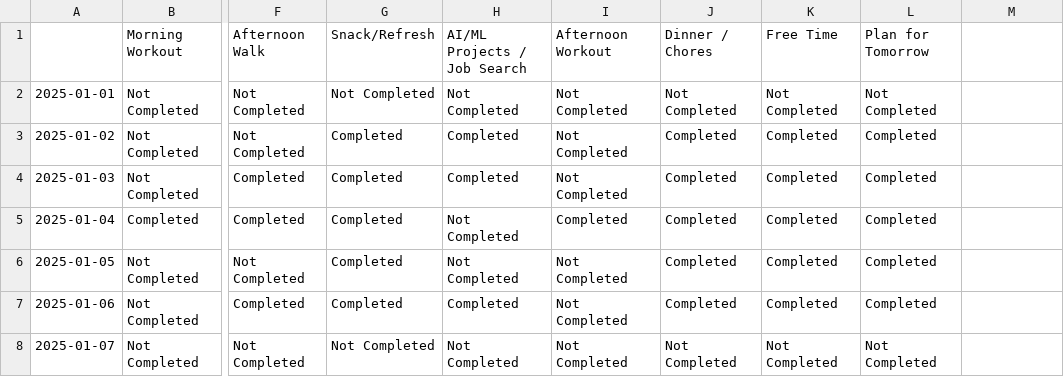
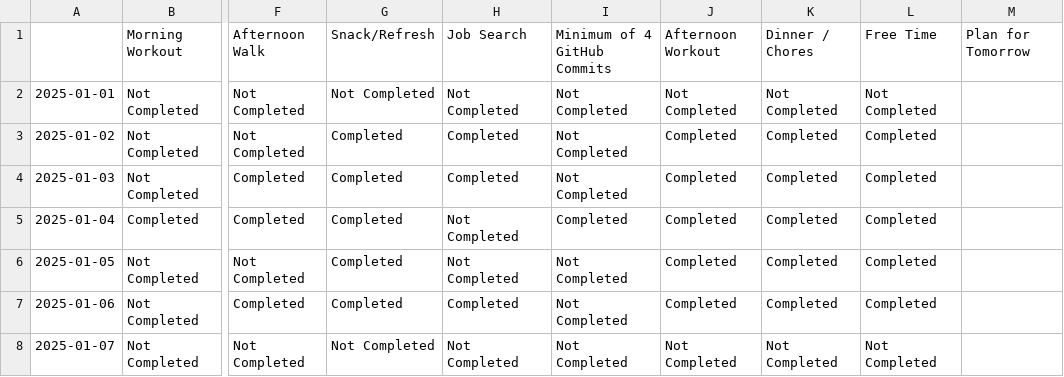
Before and after one commit to FurrowSam/2025-Goal-Tracking-App, a CSV file: progress_tracker.csv, drawn as a sheet; only a part is shown, gaps mark what is left out; the diff names each change by its address in the sheet, - before the commit and + after, or states it on an @@ line.

```diff
--- a/progress_tracker.csv
+++ b/progress_tracker.csv
-H1: AI/ML Projects / Job Search
+H1: Job Search
-I1: Afternoon Workout
+I1: Minimum of 4 GitHub Commits
-J1: Dinner / Chores
+J1: Afternoon Workout
-K1: Free Time
+K1: Dinner / Chores
-L1: Plan for Tomorrow
+L1: Free Time
-M1: (empty)
+M1: Plan for Tomorrow
```
